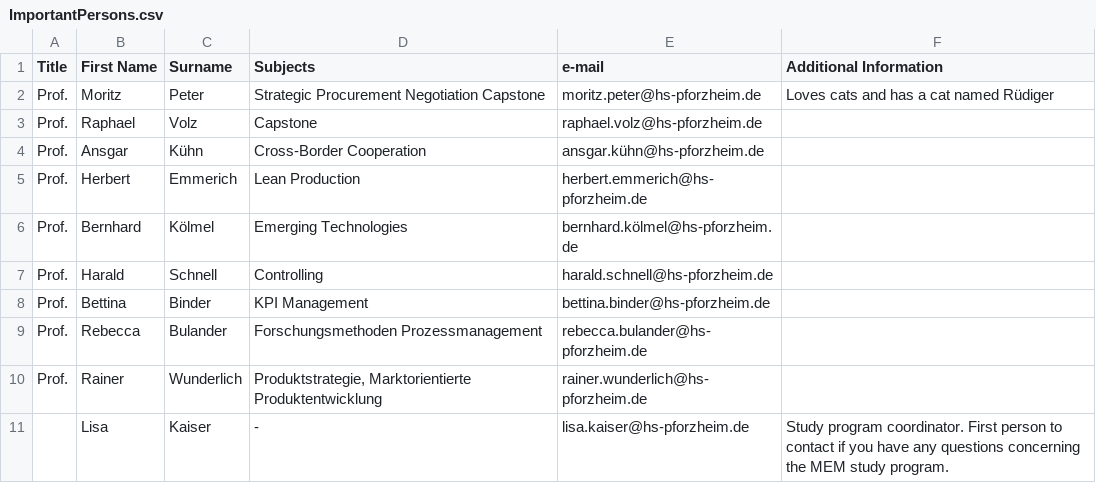
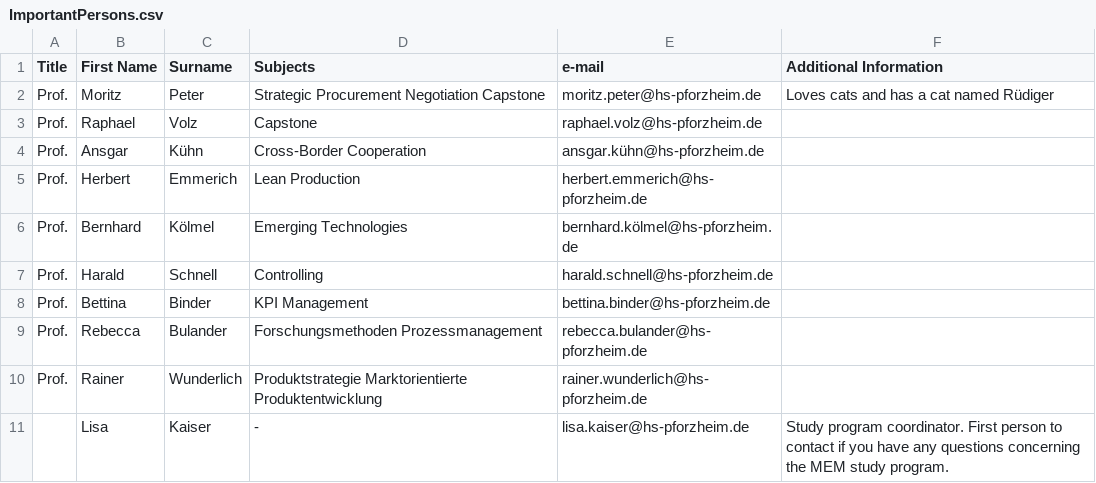
Before and after one commit to R0bfried/mem-chatbot, a CSV file: german/ImportantPersons.csv, drawn as a sheet.

Commit message:
Update ImportantPersons.csv

```diff
--- a/german/ImportantPersons.csv
+++ b/german/ImportantPersons.csv
@@ -9,3 +9,3 @@ Prof.;Bettina;Binder;KPI Management;bettina.binder@hs-pforzheim.de;
 Prof.;Rebecca;Bulander;Forschungsmethoden Prozessmanagement;rebecca.bulander@hs-pforzheim.de;
-Prof.;Rainer;Wunderlich;Produktstrategie, Marktorientierte Produktentwicklung;rainer.wunderlich@hs-pforzheim.de;
+Prof.;Rainer;Wunderlich;Produktstrategie Marktorientierte Produktentwicklung;rainer.wunderlich@hs-pforzheim.de;
 ;Lisa;Kaiser;-;lisa.kaiser@hs-pforzheim.de;Study program coordinator. First person to contact if you have any questions concerning the MEM study program.
```
